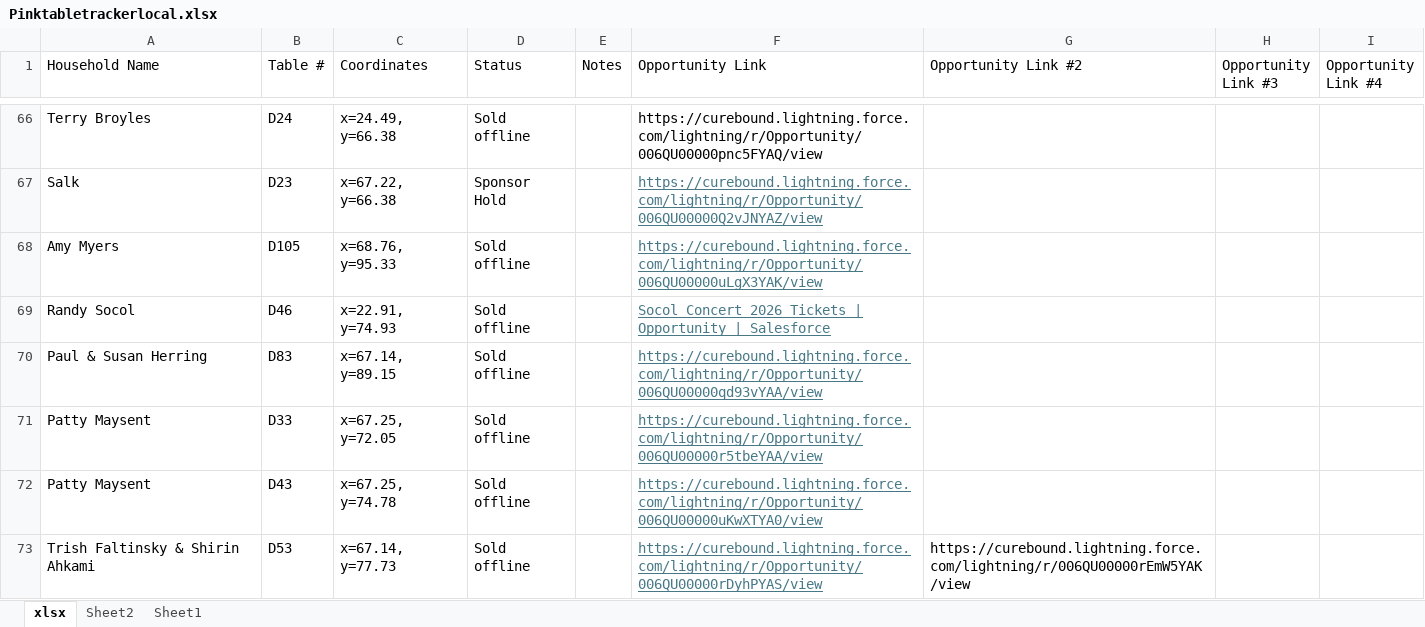
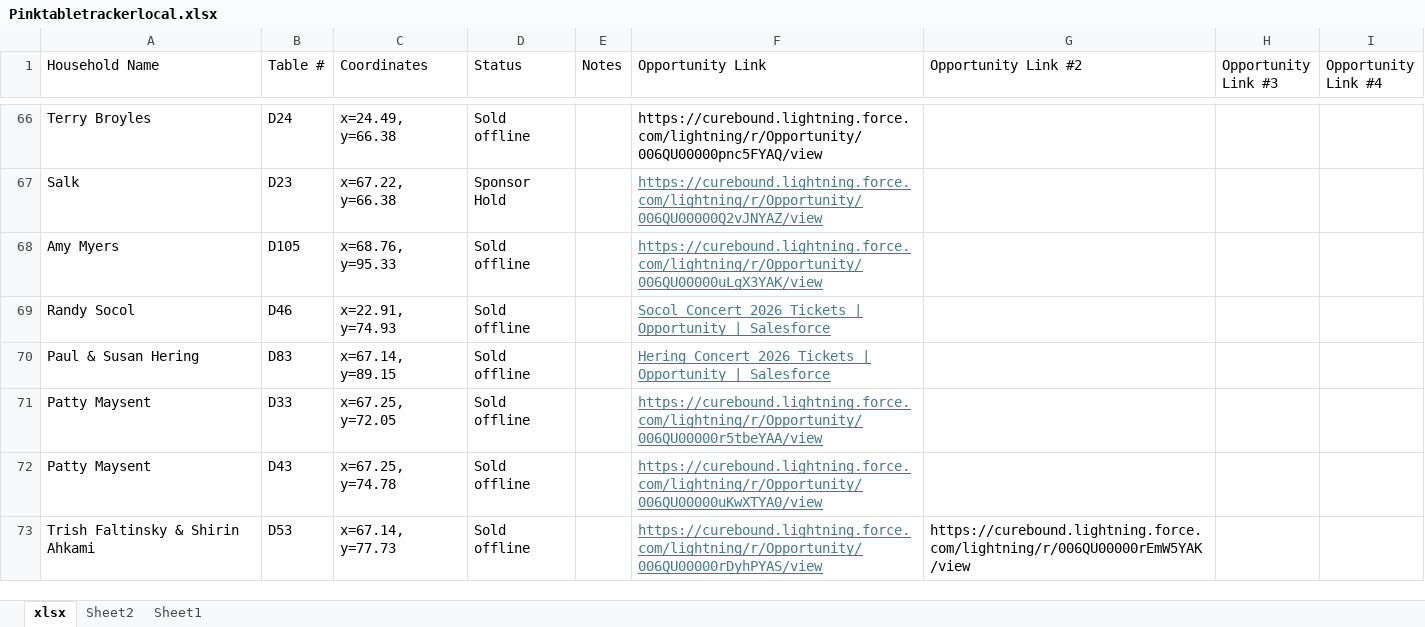
Before and after one commit to jestr-collab/TableTracker, an Excel workbook: Pinktabletrackerlocal.xlsx, sheet xlsx, drawn as a sheet; only a part is shown, gaps mark what is left out; values as stored, in another font and other column widths than the file's, no borders; the diff covers the shown part only; the diff names each change by its address in the sheet, - before the commit and + after, or states it on an @@ line.

```diff
--- a/Pinktabletrackerlocal.xlsx (sheet xlsx)
+++ b/Pinktabletrackerlocal.xlsx (sheet xlsx)
-A70 (Household Name): Paul & Susan Herring
+A70 (Household Name): Paul & Susan Hering
-F70 (Opportunity Link): https://curebound.lightning.force.com/lightning/r/Opportunity/006QU00000qd93vYAA/view
+F70 (Opportunity Link): Hering Concert 2026 Tickets | Opportunity | Salesforce
```
Also changed, not shown: 2 added rows, 1 removed row, 39 edited cells and cell formats elsewhere in this sheet.
